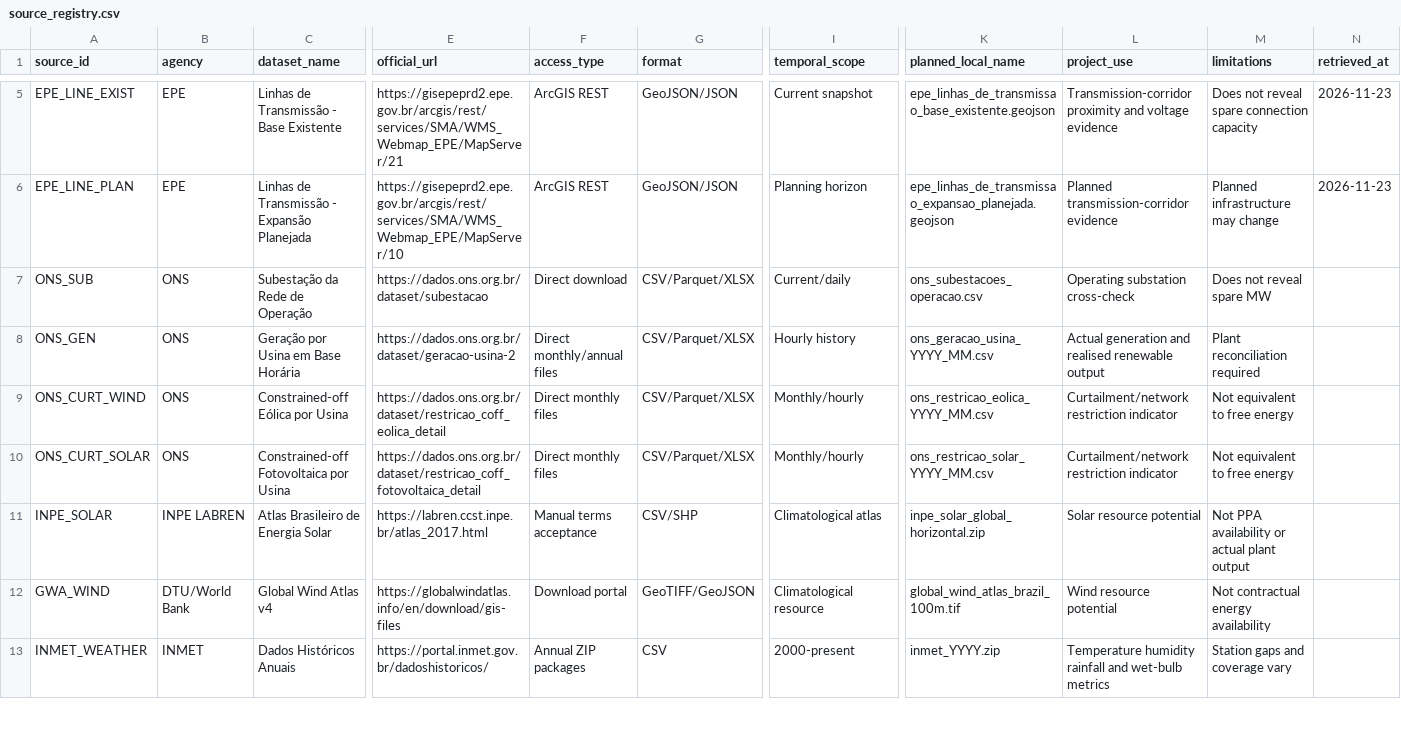
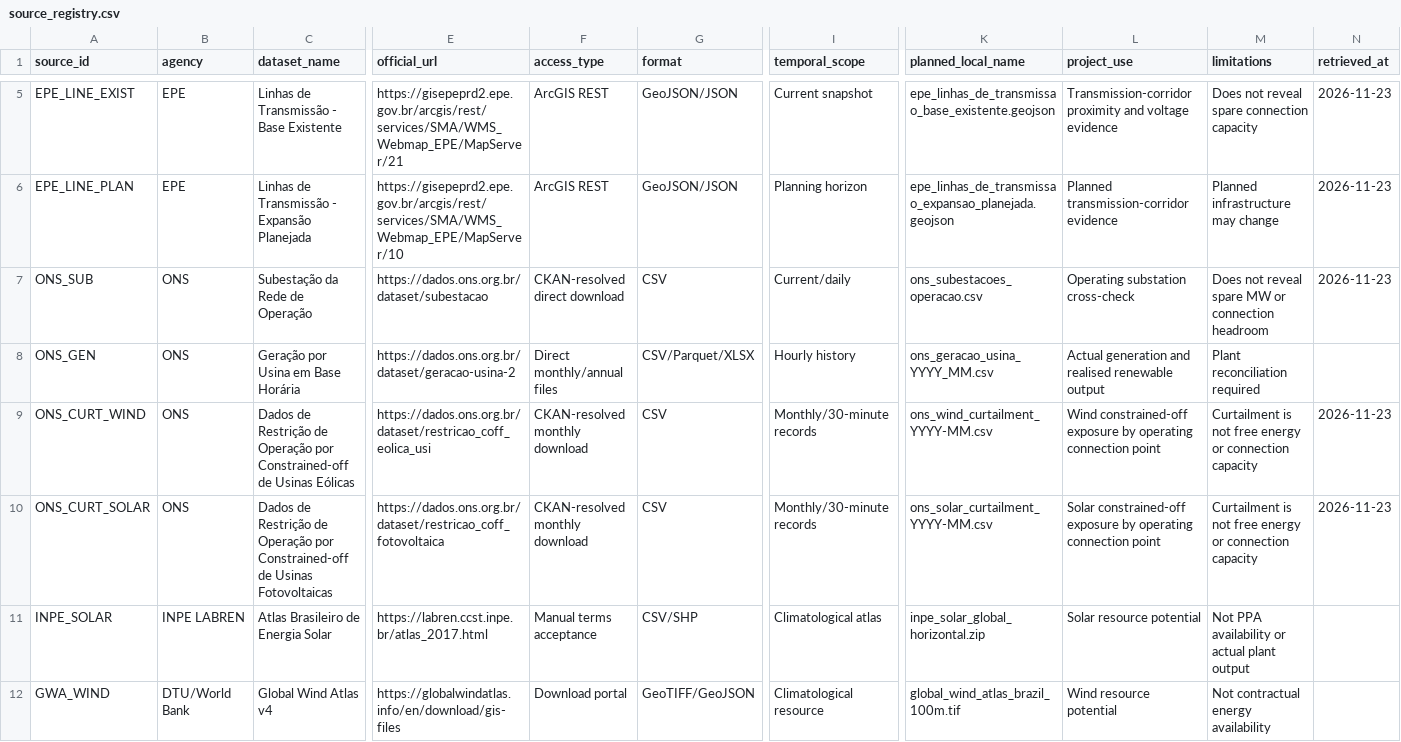
Before and after one commit to danielsantos2310/Brazil-Northeast-Green-Data-Center-Site-Selection, a CSV file: docs/source_registry.csv, drawn as a sheet; only a part is shown, gaps mark what is left out; the shorter side is filled out with more unchanged rows; the diff names each change by its address in the sheet, - before the commit and + after, or states it on an @@ line.

Commit message:
docs: align ONS source registry with executed pipeline

```diff
--- a/docs/source_registry.csv
+++ b/docs/source_registry.csv
-F7 (access_type): Direct download
+F7 (access_type): CKAN-resolved direct download
-G7 (format): CSV/Parquet/XLSX
+G7 (format): CSV
-M7 (limitations): Does not reveal spare MW
+M7 (limitations): Does not reveal spare MW or connection headroom
-N7 (retrieved_at): (empty)
+N7 (retrieved_at): 2026-11-23
-C9 (dataset_name): Constrained-off Eólica por Usina
+C9 (dataset_name): Dados de Restrição de Operação por Constrained-off de Usinas Eólicas
-E9 (official_url): https://dados.ons.org.br/dataset/restricao_coff_eolica_detail
+E9 (official_url): https://dados.ons.org.br/dataset/restricao_coff_eolica_usi
-F9:F10 (access_type): Direct monthly files
+F9:F10 (access_type): CKAN-resolved monthly download
-G9:G10 (format): CSV/Parquet/XLSX
+G9:G10 (format): CSV
-I9:I10 (temporal_scope): Monthly/hourly
+I9:I10 (temporal_scope): Monthly/30-minute records
-K9 (planned_local_name): ons_restricao_eolica_YYYY_MM.csv
+K9 (planned_local_name): ons_wind_curtailment_YYYY-MM.csv
-L9 (project_use): Curtailment/network restriction indicator
+L9 (project_use): Wind constrained-off exposure by operating connection point
-M9:M10 (limitations): Not equivalent to free energy
+M9:M10 (limitations): Curtailment is not free energy or connection capacity
-N9:N10 (retrieved_at): (empty)
+N9:N10 (retrieved_at): 2026-11-23
-C10 (dataset_name): Constrained-off Fotovoltaica por Usina
+C10 (dataset_name): Dados de Restrição de Operação por Constrained-off de Usinas Fotovoltaicas
-E10 (official_url): https://dados.ons.org.br/dataset/restricao_coff_fotovoltaica_detail
+E10 (official_url): https://dados.ons.org.br/dataset/restricao_coff_fotovoltaica
-K10 (planned_local_name): ons_restricao_solar_YYYY_MM.csv
+K10 (planned_local_name): ons_solar_curtailment_YYYY-MM.csv
-L10 (project_use): Curtailment/network restriction indicator
+L10 (project_use): Solar constrained-off exposure by operating connection point
```
